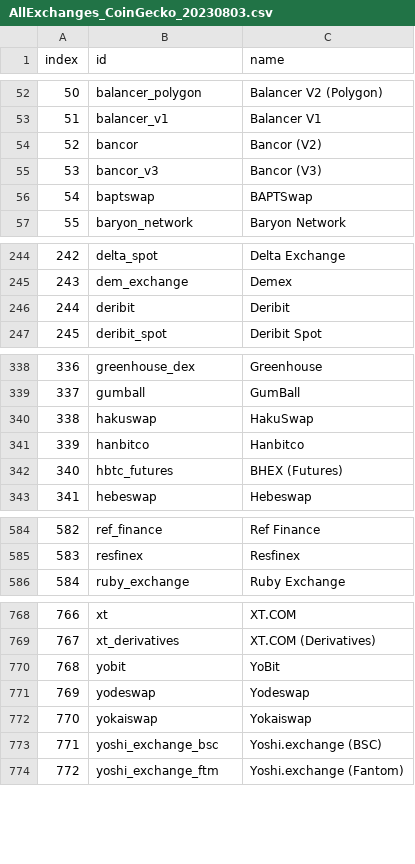
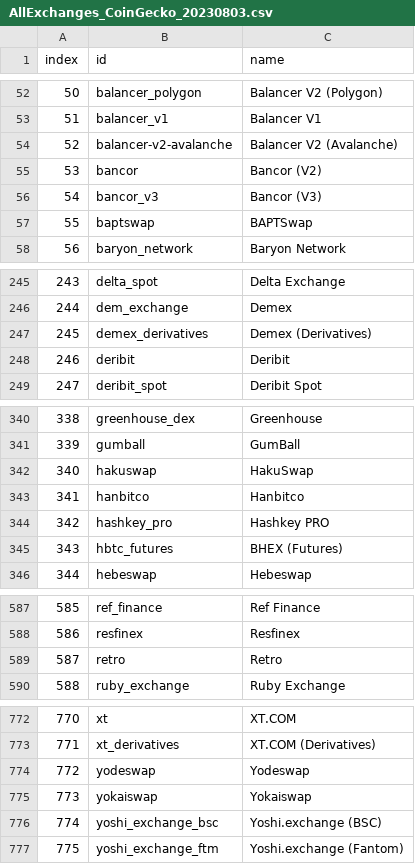
Before and after one commit to Invoany/get_exchange_symbols_coingecko, a CSV file: Output/AllExchanges_CoinGecko_20230803.csv, drawn as a sheet; only a part is shown, gaps mark what is left out; removed rows and columns are numbered as before the commit, all else as after; the diff covers the shown part only; the diff names each change by its address in the sheet, - before the commit and + after, or states it on an @@ line.

Commit message:
Added the last file to Output Folder of 03/08/2023

```diff
--- a/Output/AllExchanges_CoinGecko_20230803.csv
+++ b/Output/AllExchanges_CoinGecko_20230803.csv
+row 54: 52 | balancer-v2-avalanche | Balancer V2 (Avalanche)
@@ column A (index) renumbered from row 55 down @@
+row 247: 245 | demex_derivatives | Demex (Derivatives)
+row 344: 342 | hashkey_pro | Hashkey PRO
+row 589: 587 | retro | Retro
-row 770: 768 | yobit | YoBit
```
Also changed, not shown: 1 edited cell elsewhere in this file.
